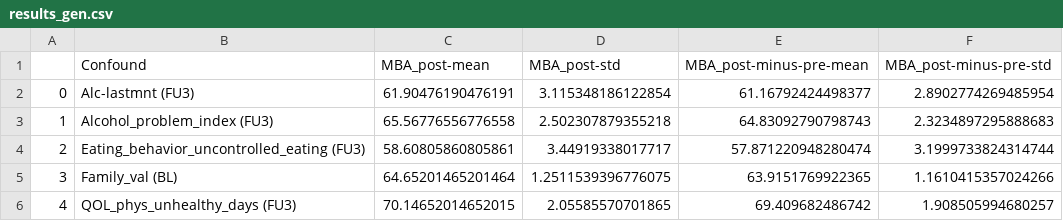
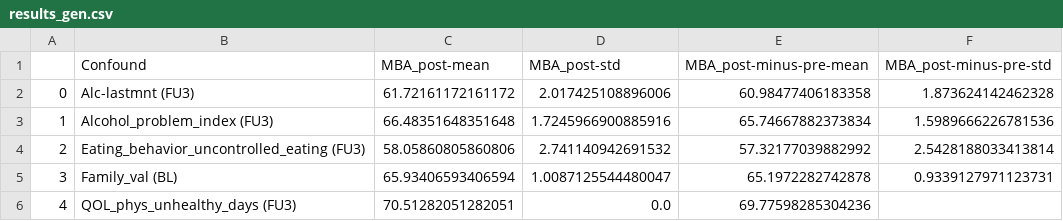
Before and after one commit to RoshanRane/ML_for_IMAGEN, a CSV file: post_hoc_milena/results/results_gen.csv, drawn as a sheet.

```diff
--- a/post_hoc_milena/results/results_gen.csv
+++ b/post_hoc_milena/results/results_gen.csv
@@ -1,6 +1,6 @@
 ,Confound,MBA_post-mean,MBA_post-std,MBA_post-minus-pre-mean,MBA_post-minus-pre-std
-0,Alc-lastmnt (FU3),61.90476190476191,3.115348186122854,61.16792424498377,2.8902774269485954
-1,Alcohol_problem_index (FU3),65.56776556776558,2.502307879355218,64.83092790798743,2.3234897295888683
-2,Eating_behavior_uncontrolled_eating (FU3),58.60805860805861,3.44919338017717,57.871220948280474,3.1999733824314744
-3,Family_val (BL),64.65201465201464,1.2511539396776075,63.9151769922365,1.1610415357024266
-4,QOL_phys_unhealthy_days (FU3),70.14652014652015,2.05585570701865,69.409682486742,1.908505994680257
+0,Alc-lastmnt (FU3),61.72161172161172,2.017425108896006,60.98477406183358,1.873624142462328
+1,Alcohol_problem_index (FU3),66.48351648351648,1.7245966900885916,65.74667882373834,1.5989666226781536
+2,Eating_behavior_uncontrolled_eating (FU3),58.05860805860806,2.741140942691532,57.32177039882992,2.5428188033413814
+3,Family_val (BL),65.93406593406594,1.0087125544480047,65.1972282742878,0.9339127971123731
+4,QOL_phys_unhealthy_days (FU3),70.51282051282051,0.0,69.77598285304236,
```
Also changed, not shown: post_hoc_milena/results/results_explorative_h5causal0_top_incr.csv, post_hoc_milena/results/results_explorative_h5causal0_top_red.csv, 10 other files.
